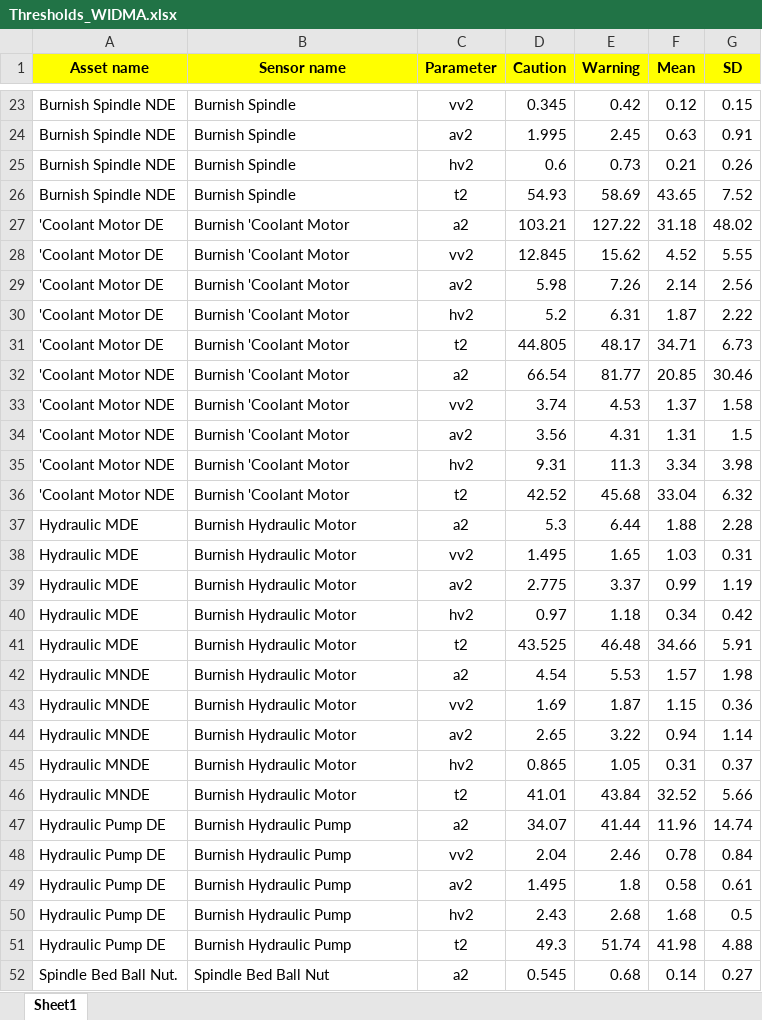
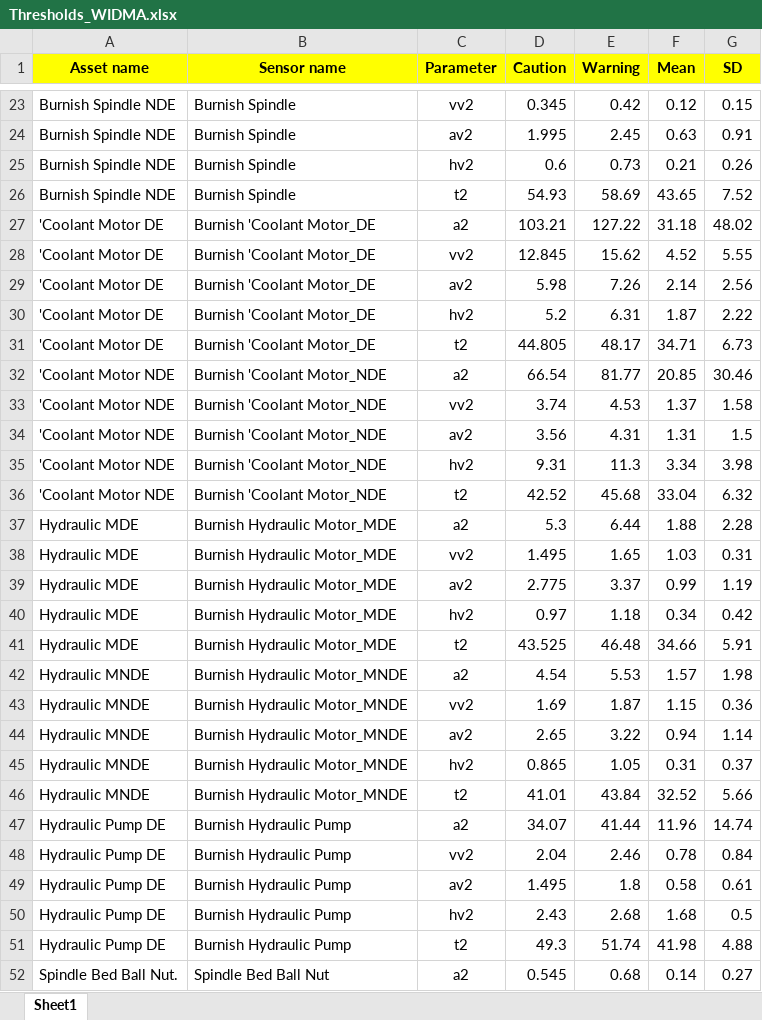
Before and after one commit to ManishaDayaala/WIDMA_JPR, an Excel workbook: APPdata_WIDMA_Jaipur/Thresholds_WIDMA.xlsx, sheet Sheet1, drawn as a sheet; only a part is shown, gaps mark what is left out; values as stored, in another font and other column widths than the file's, no borders; the diff names each change by its address in the sheet, - before the commit and + after, or states it on an @@ line.

Commit message:
add

```diff
--- a/APPdata_WIDMA_Jaipur/Thresholds_WIDMA.xlsx (sheet Sheet1)
+++ b/APPdata_WIDMA_Jaipur/Thresholds_WIDMA.xlsx (sheet Sheet1)
-B27:B31 (Sensor name): Burnish 'Coolant Motor
+B27:B31 (Sensor name): Burnish 'Coolant Motor_DE
-B32:B36 (Sensor name): Burnish 'Coolant Motor
+B32:B36 (Sensor name): Burnish 'Coolant Motor_NDE
-B37:B41 (Sensor name): Burnish Hydraulic Motor
+B37:B41 (Sensor name): Burnish Hydraulic Motor_MDE
-B42:B46 (Sensor name): Burnish Hydraulic Motor
+B42:B46 (Sensor name): Burnish Hydraulic Motor_MNDE
```
